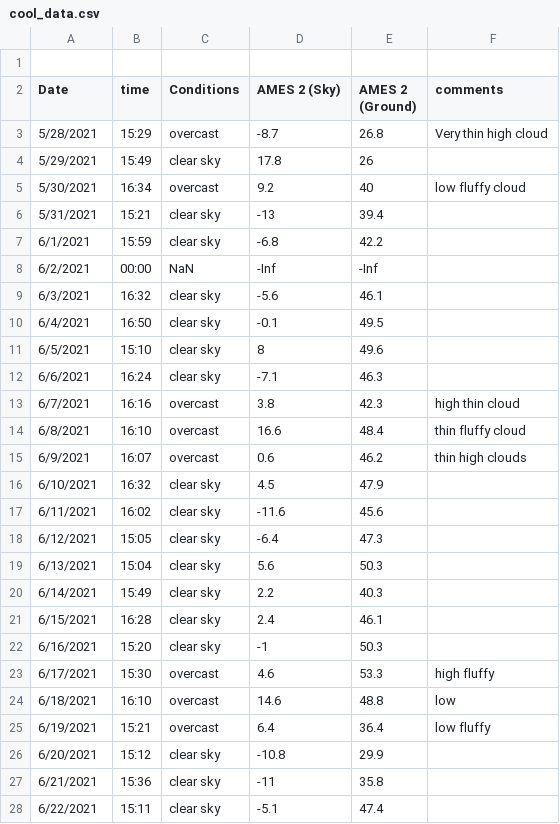
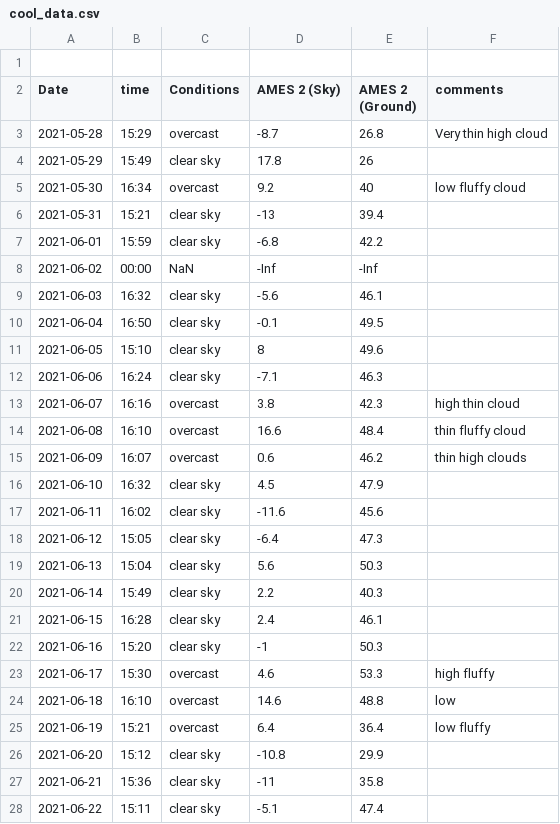
Before and after one commit to physicsgoddess1972/pmat-rapidcity-sd, a CSV file: data/cool_data.csv, drawn as a sheet; only a part is shown; the diff covers the shown part only.

Commit message:
Update cool_data.csv

```diff
--- a/data/cool_data.csv
+++ b/data/cool_data.csv
@@ -2,27 +2,27 @@
 Date,time,Conditions,AMES 2 (Sky),AMES 2 (Ground),comments
-5/28/2021,15:29,overcast,-8.7,26.8,Very thin high cloud
-5/29/2021,15:49,clear sky,17.8,26,
-5/30/2021,16:34,overcast,9.2,40,low fluffy cloud
-5/31/2021,15:21,clear sky,-13,39.4,
-6/1/2021,15:59,clear sky,-6.8,42.2,
-6/2/2021,00:00,NaN,-Inf,-Inf,
-6/3/2021,16:32,clear sky,-5.6,46.1,
-6/4/2021,16:50,clear sky,-0.1,49.5,
-6/5/2021,15:10,clear sky,8,49.6,
-6/6/2021,16:24,clear sky,-7.1,46.3,
-6/7/2021,16:16,overcast,3.8,42.3,high thin cloud
-6/8/2021,16:10,overcast,16.6,48.4,thin fluffy cloud
-6/9/2021,16:07,overcast,0.6,46.2,thin high clouds
-6/10/2021,16:32,clear sky,4.5,47.9,
-6/11/2021,16:02,clear sky,-11.6,45.6,
-6/12/2021,15:05,clear sky,-6.4,47.3,
-6/13/2021,15:04,clear sky,5.6,50.3,
-6/14/2021,15:49,clear sky,2.2,40.3,
-6/15/2021,16:28,clear sky,2.4,46.1,
-6/16/2021,15:20,clear sky,-1,50.3,
-6/17/2021,15:30,overcast,4.6,53.3,high fluffy
-6/18/2021,16:10,overcast,14.6,48.8,low
-6/19/2021,15:21,overcast,6.4,36.4,low fluffy
-6/20/2021,15:12,clear sky,-10.8,29.9,
-6/21/2021,15:36,clear sky,-11,35.8,
-6/22/2021,15:11,clear sky,-5.1,47.4,
+2021-05-28,15:29,overcast,-8.7,26.8,Very thin high cloud
+2021-05-29,15:49,clear sky,17.8,26,
+2021-05-30,16:34,overcast,9.2,40,low fluffy cloud
+2021-05-31,15:21,clear sky,-13,39.4,
+2021-06-01,15:59,clear sky,-6.8,42.2,
+2021-06-02,00:00,NaN,-Inf,-Inf,
+2021-06-03,16:32,clear sky,-5.6,46.1,
+2021-06-04,16:50,clear sky,-0.1,49.5,
+2021-06-05,15:10,clear sky,8,49.6,
+2021-06-06,16:24,clear sky,-7.1,46.3,
+2021-06-07,16:16,overcast,3.8,42.3,high thin cloud
+2021-06-08,16:10,overcast,16.6,48.4,thin fluffy cloud
+2021-06-09,16:07,overcast,0.6,46.2,thin high clouds
+2021-06-10,16:32,clear sky,4.5,47.9,
+2021-06-11,16:02,clear sky,-11.6,45.6,
+2021-06-12,15:05,clear sky,-6.4,47.3,
+2021-06-13,15:04,clear sky,5.6,50.3,
+2021-06-14,15:49,clear sky,2.2,40.3,
+2021-06-15,16:28,clear sky,2.4,46.1,
+2021-06-16,15:20,clear sky,-1,50.3,
+2021-06-17,15:30,overcast,4.6,53.3,high fluffy
+2021-06-18,16:10,overcast,14.6,48.8,low
+2021-06-19,15:21,overcast,6.4,36.4,low fluffy
+2021-06-20,15:12,clear sky,-10.8,29.9,
+2021-06-21,15:36,clear sky,-11,35.8,
+2021-06-22,15:11,clear sky,-5.1,47.4,
```
Also changed, not shown: 6 edited cells elsewhere in this file.
